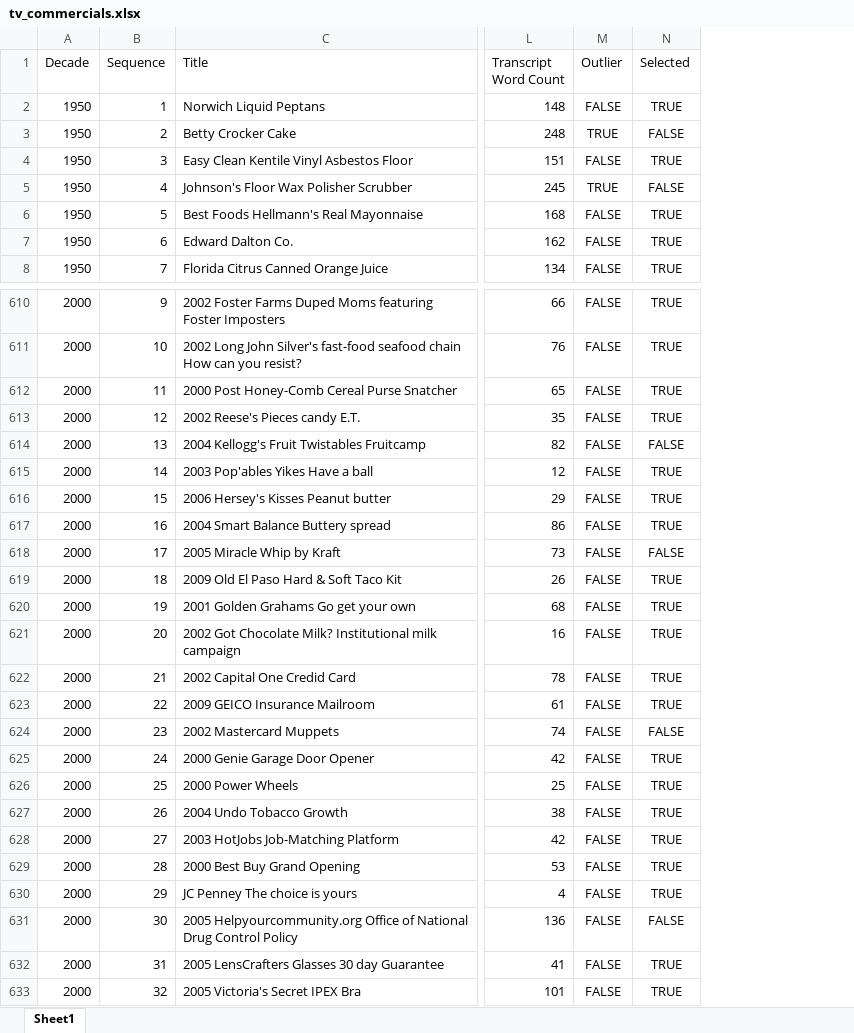
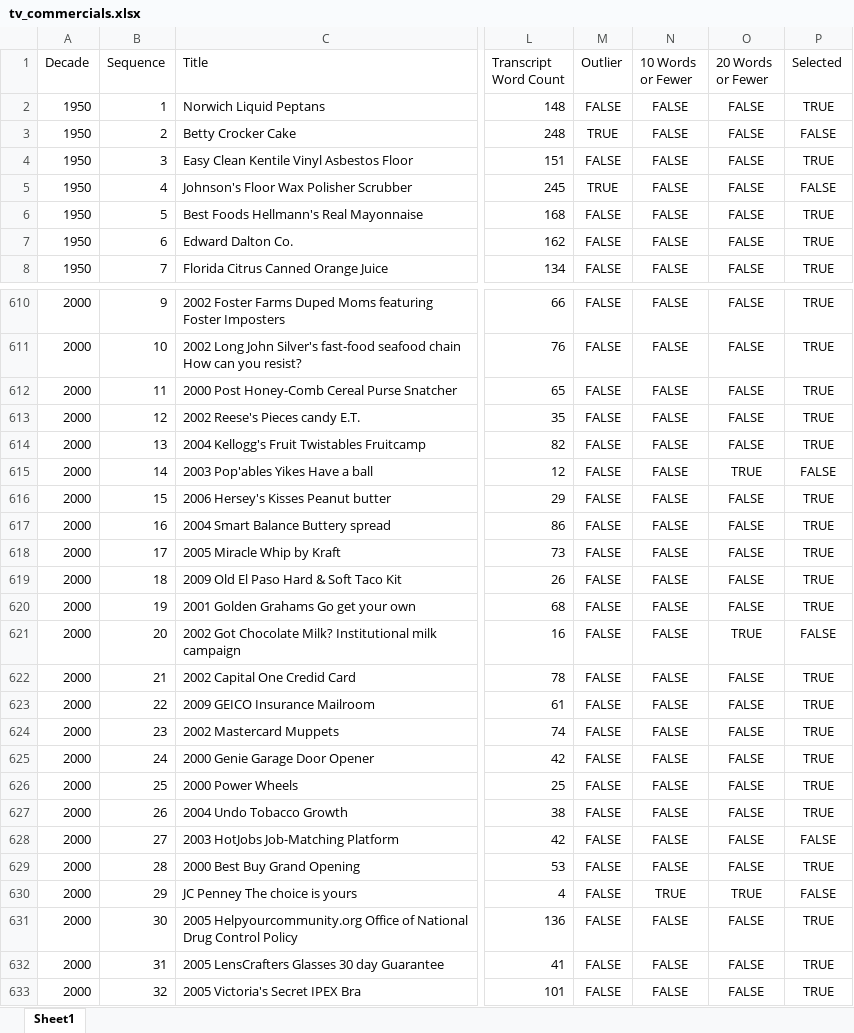
Before and after one commit to laelgelc/cl_st1_andrea, an Excel workbook: cl_st1_ph1_andrea/corpus/00_sources/tv_commercials.xlsx, sheet Sheet1, drawn as a sheet; only a part is shown, gaps mark what is left out; values as stored, in another font and other column widths than the file's, no borders; addresses are those after the commit; the diff covers the shown part only; the diff names each change by its address in the sheet, - before the commit and + after, or states it on an @@ line.

```diff
--- a/cl_st1_ph1_andrea/corpus/00_sources/tv_commercials.xlsx (sheet Sheet1)
+++ b/cl_st1_ph1_andrea/corpus/00_sources/tv_commercials.xlsx (sheet Sheet1)
+column N (10 Words or Fewer), rows 2-8: all FALSE; rows 610-633: FALSE | FALSE | FALSE | FALSE | FALSE | FALSE | FALSE | FALSE | FALSE | FALSE | FALSE | FALSE | FALSE | FALSE | FALSE | FALSE | FALSE | FALSE | FALSE | FALSE | TRUE | FALSE | FALSE | FALSE
+column O (20 Words or Fewer), rows 2-8: all FALSE; rows 610-633: FALSE | FALSE | FALSE | FALSE | FALSE | TRUE | FALSE | FALSE | FALSE | FALSE | FALSE | TRUE | FALSE | FALSE | FALSE | FALSE | FALSE | FALSE | FALSE | FALSE | TRUE | FALSE | FALSE | FALSE
-P614 (Selected): FALSE
+P614 (Selected): TRUE
-P615 (Selected): TRUE
+P615 (Selected): FALSE
-P618 (Selected): FALSE
+P618 (Selected): TRUE
-P621 (Selected): TRUE
+P621 (Selected): FALSE
-P624 (Selected): FALSE
+P624 (Selected): TRUE
-P628 (Selected): TRUE
+P628 (Selected): FALSE
-P630 (Selected): TRUE
+P630 (Selected): FALSE
-P631 (Selected): FALSE
+P631 (Selected): TRUE
```
Also changed, not shown: 72 edited cells elsewhere in this sheet, 4 other files.
